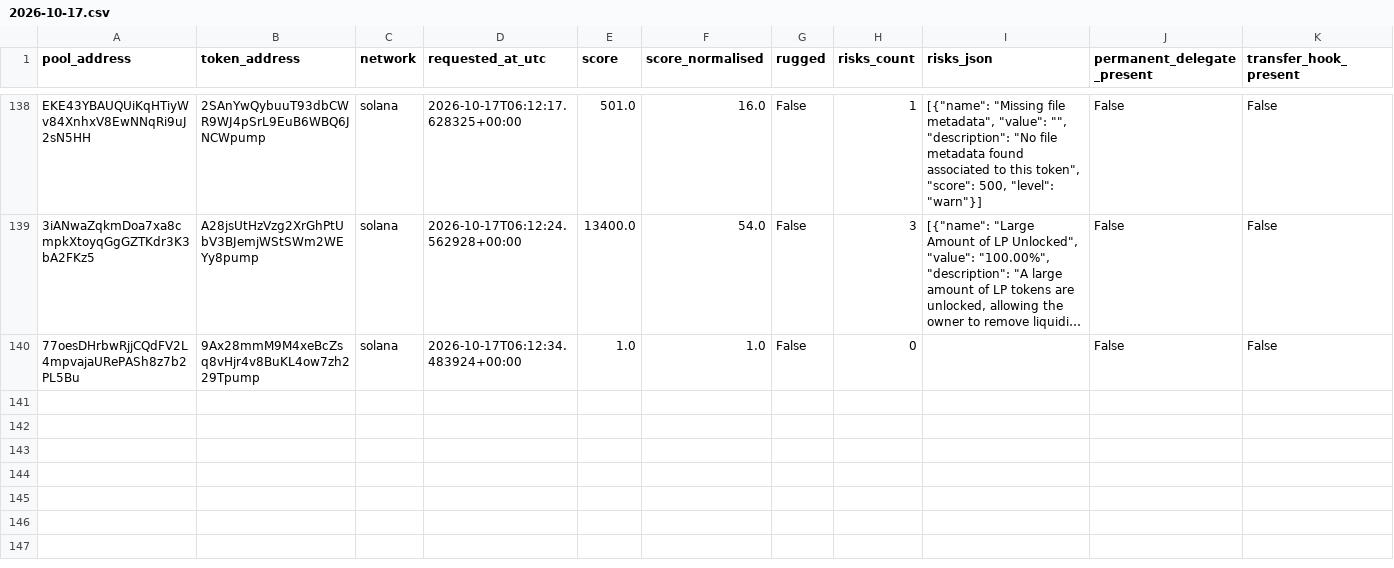
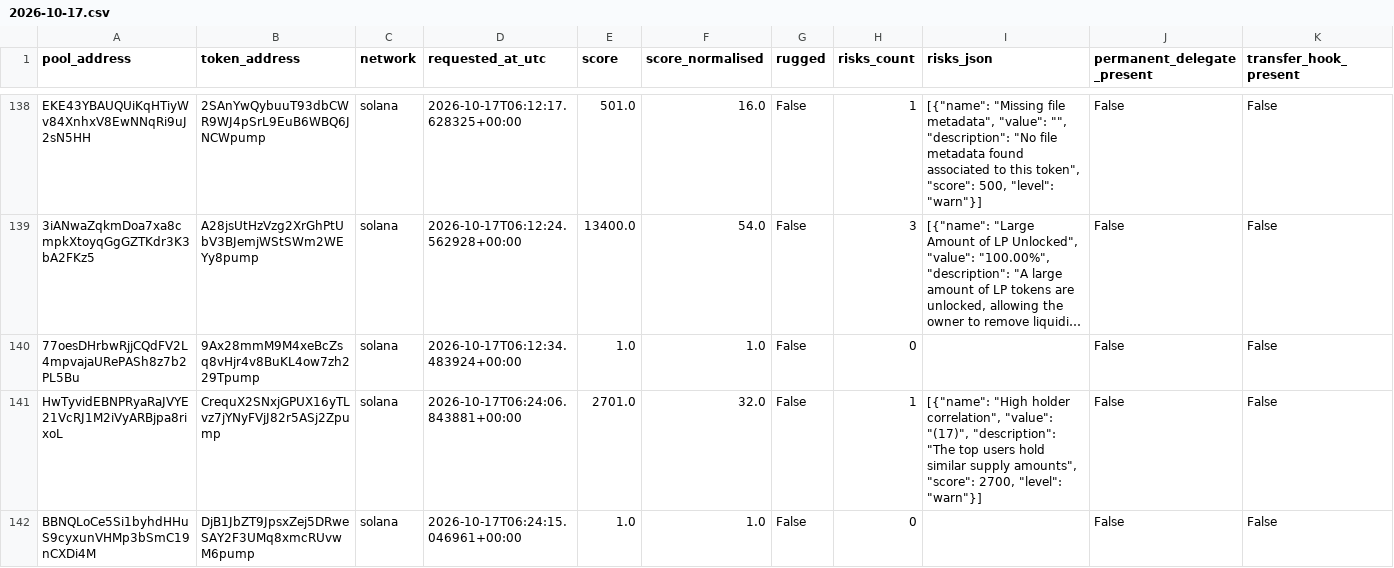
Before and after one commit to TheoooBa/Solana-Memecoin-Analysis, a CSV file: raw/rugcheck_info/2026-10-17.csv, drawn as a sheet; only a part is shown, gaps mark what is left out; long unchanged cells end in …; rows hold the shown columns only; the diff covers the shown part only; the diff names each change by its address in the sheet, - before the commit and + after, or states it on an @@ line.

```diff
--- a/raw/rugcheck_info/2026-10-17.csv
+++ b/raw/rugcheck_info/2026-10-17.csv
+row 141: HwTyvidEBNPRyaRaJVYE21VcRJ1M2iVyARBjpa8rixoL | CrequX2SNxjGPUX16yTLvz7jYNyFVjJ82r5ASj2Zpump | solana | 2026-10-17T06:24:06.843881+00:00 | 2701.0 | 32.0 | False | 1 | [{"name": "High holder correlation", "value": "(17)", "description": "The top users hold similar supply amounts", "score": 2700, "level": "warn"}] | False | False
+row 142: BBNQLoCe5Si1byhdHHuS9cyxunVHMp3bSmC19nCXDi4M | DjB1JbZT9JpsxZej5DRweSAY2F3UMq8xmcRUvwM6pump | solana | 2026-10-17T06:24:15.046961+00:00 | 1.0 | 1.0 | False | 0 |  | False | False
```
Also changed, not shown: 3 added rows elsewhere in this file, logs/runs/2026-10-17.csv, raw/new_pool_ranks/2026-10-17.csv, 4 other files.
